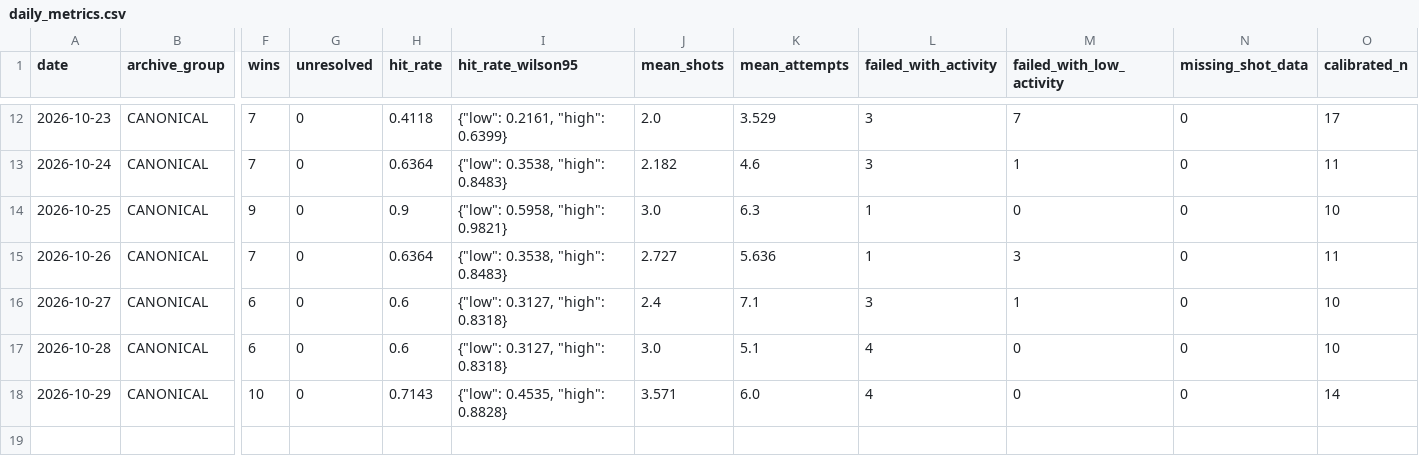
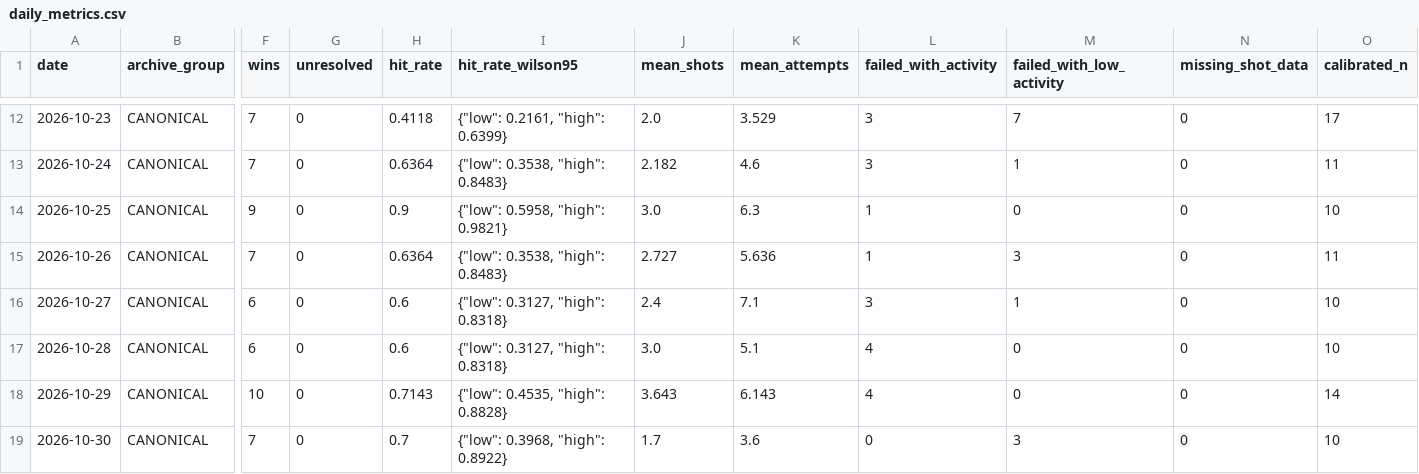
Before and after one commit to mazalazop/nhl-value-betting-model, a CSV file: docs/postgame/longitudinal/daily_metrics.csv, drawn as a sheet; only a part is shown, gaps mark what is left out; rows hold the shown columns only; the diff names each change by its address in the sheet, - before the commit and + after, or states it on an @@ line.

```diff
--- a/docs/postgame/longitudinal/daily_metrics.csv
+++ b/docs/postgame/longitudinal/daily_metrics.csv
-J18 (mean_shots): 3.571
+J18 (mean_shots): 3.643
-K18 (mean_attempts): 6.0
+K18 (mean_attempts): 6.143
+row 19: 2026-10-30 | CANONICAL | 7 | 0 | 0.7 | {"low": 0.3968, "high": 0.8922} | 1.7 | 3.6 | 0 | 3 | 0 | 10
```
Also changed, not shown: docs/postgame/longitudinal/signal_metrics.csv, docs/postgame/results/2026-10-17-canonical-picks.csv, 19 other files.
